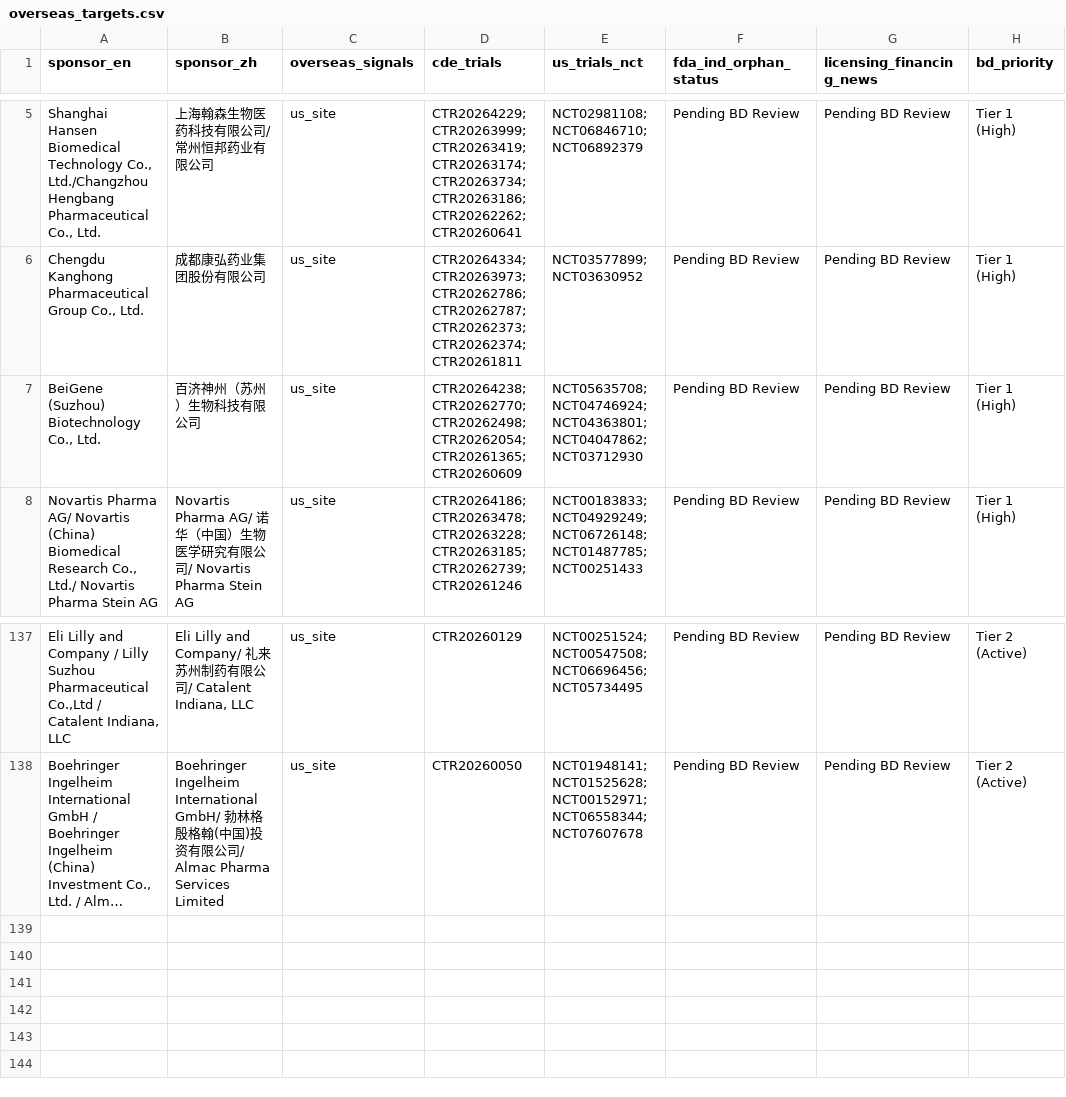
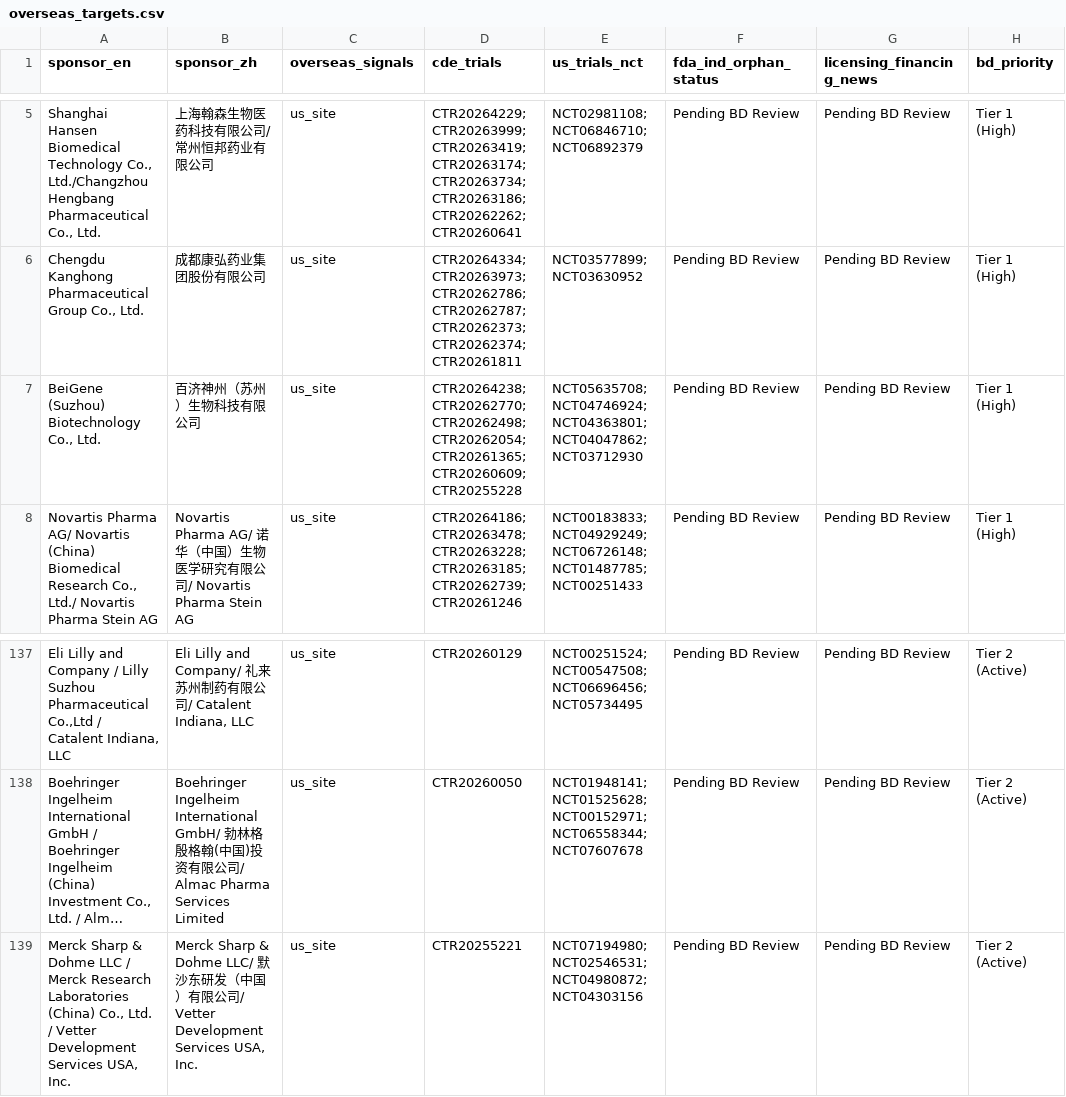
Before and after one commit to hutianle/cde-clinical-trials, a CSV file: data/overseas_targets.csv, drawn as a sheet; only a part is shown, gaps mark what is left out; long unchanged cells end in …; the diff names each change by its address in the sheet, - before the commit and + after, or states it on an @@ line.

```diff
--- a/data/overseas_targets.csv
+++ b/data/overseas_targets.csv
-D7 (cde_trials): …CTR20262054; CTR20261365; CTR20260609
+D7 (cde_trials): …CTR20262054; CTR20261365; CTR20260609; CTR20255228
+row 139: Merck Sharp & Dohme LLC / Merck Research Laboratories (China) Co., Ltd. / Vetter Development Services USA, Inc. | Merck Sharp & Dohme LLC/ 默沙东研发（中国）有限公司/ Vetter Development Services USA, Inc. | us_site | CTR20255221 | NCT07194980; NCT02546531; NCT04980872; NCT04303156 | Pending BD Review | Pending BD Review | Tier 2 (Active)
```
Also changed, not shown: 6 other files.
